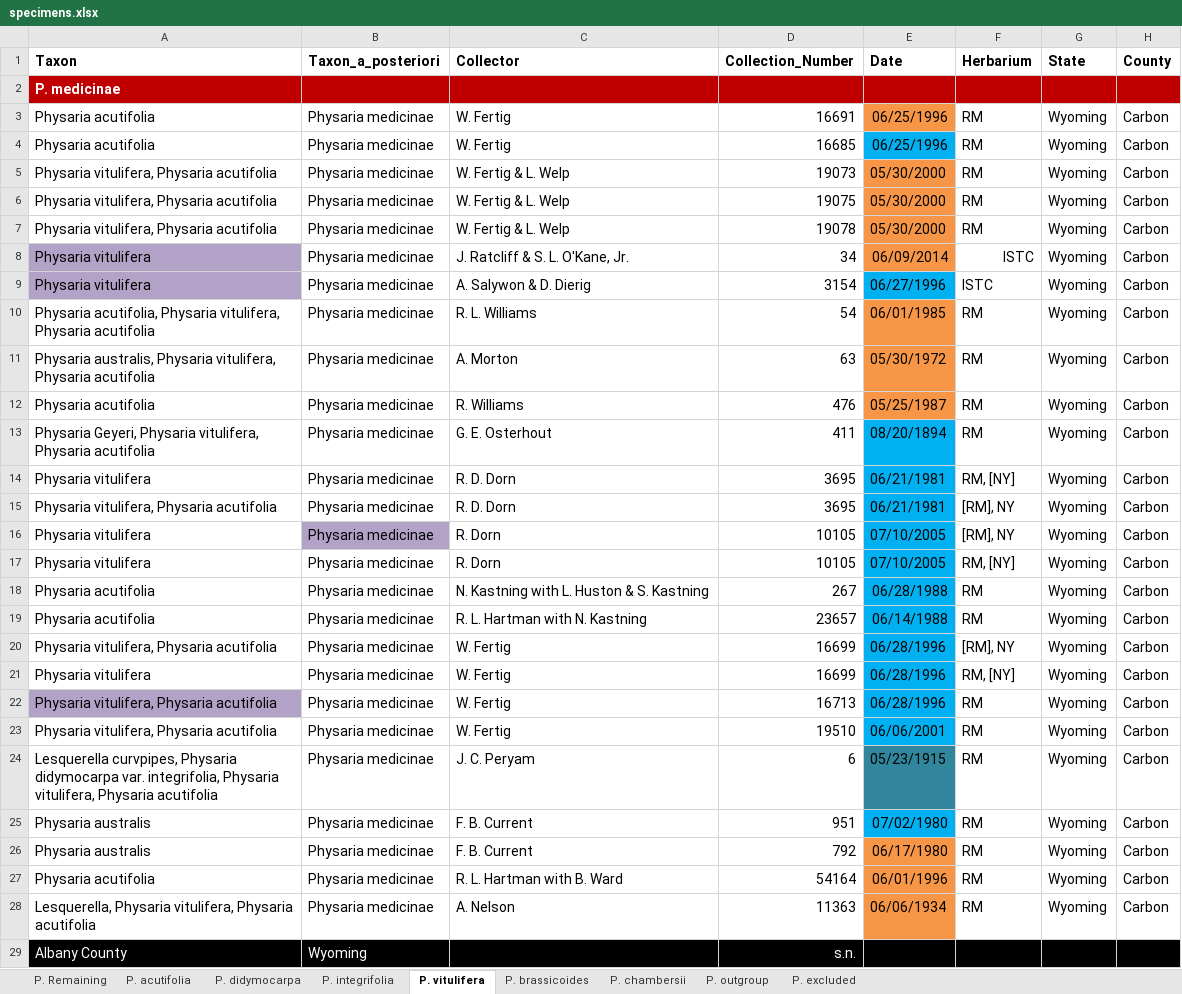
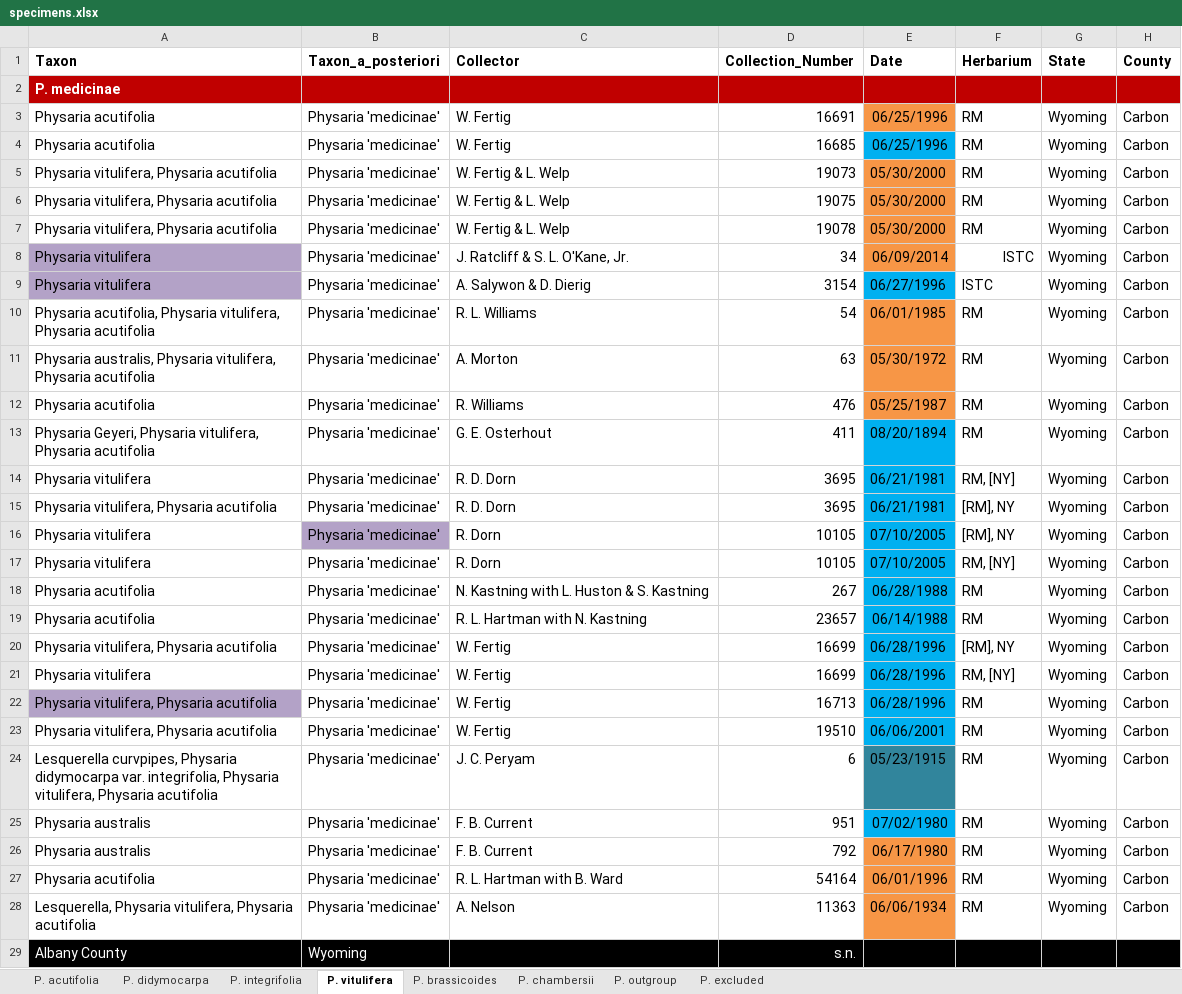
Before and after one commit to jasonratcliff/thesis, an Excel workbook: inst/extdata/specimens.xlsx, sheet P. vitulifera, drawn as a sheet; only a part is shown; values as stored, in another font and other column widths than the file's, no borders; the diff covers the shown part only; the diff names each change by its address in the sheet, - before the commit and + after, or states it on an @@ line.

```diff
--- a/inst/extdata/specimens.xlsx (sheet P. vitulifera)
+++ b/inst/extdata/specimens.xlsx (sheet P. vitulifera)
-sheet tab: P. Remaining
-B3:B28 (Taxon_a_posteriori): Physaria medicinae
+B3:B28 (Taxon_a_posteriori): Physaria 'medicinae'
```
Also changed, not shown: 5 added rows, 3 removed rows and 4 edited cells elsewhere in this sheet, sheet P. acutifolia, 18 other files.
